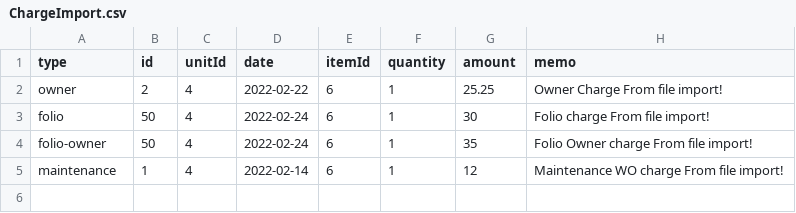
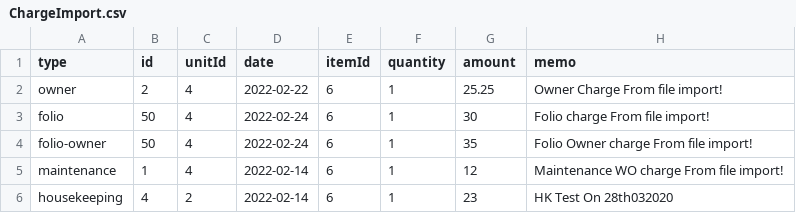
Before and after one commit to perumal006/uploads, a CSV file: ChargeImport.csv, drawn as a sheet; the diff names each change by its address in the sheet, - before the commit and + after, or states it on an @@ line.

Commit message:
Update ChargeImport.csv

```diff
--- a/ChargeImport.csv
+++ b/ChargeImport.csv
+row 6: housekeeping | 4 | 2 | 2022-02-14 | 6 | 1 | 23 | HK Test On 28th032020
```
